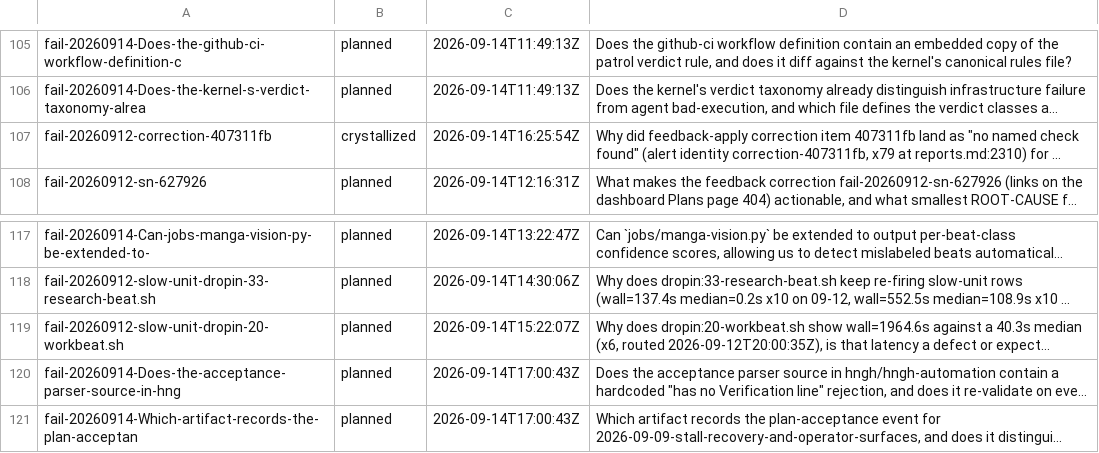
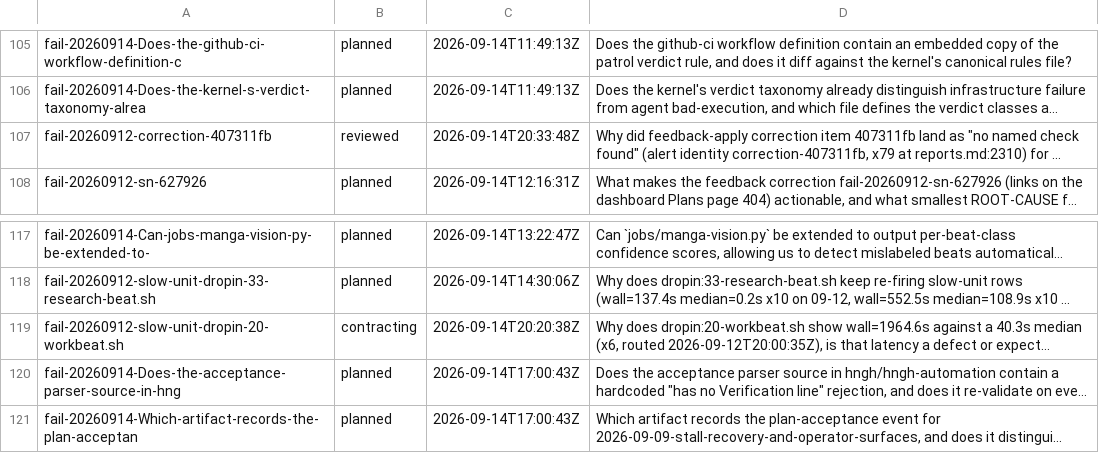
Before and after one commit to boundring/hngh, a TSV file: automation/research-lines.tsv, drawn as a sheet; only a part is shown, gaps mark what is left out; long unchanged cells end in …; the diff names each change by its address in the sheet, - before the commit and + after, or states it on an @@ line.

```diff
--- a/automation/research-lines.tsv
+++ b/automation/research-lines.tsv
-B107: crystallized
+B107: reviewed
-C107: 2026-09-14T16:25:54Z
+C107: 2026-09-14T20:33:48Z
-B119: planned
+B119: contracting
-C119: 2026-09-14T15:22:07Z
+C119: 2026-09-14T20:20:38Z
```
Also changed, not shown: automation/research-dispositions.tsv.
